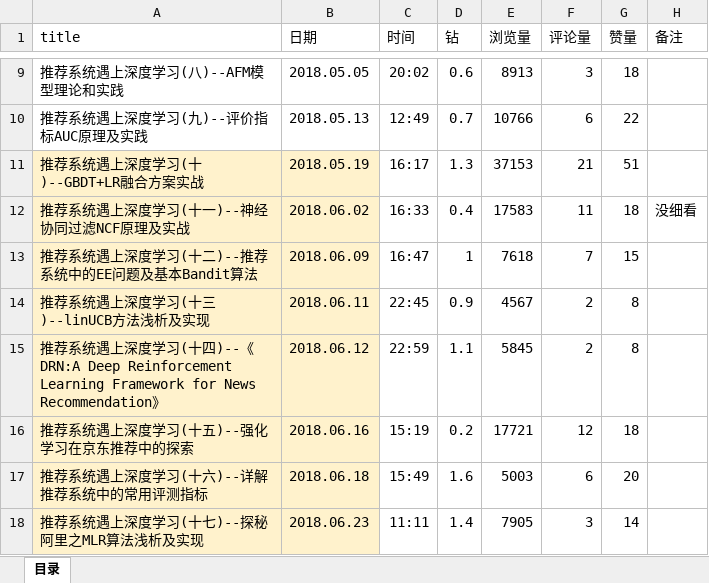
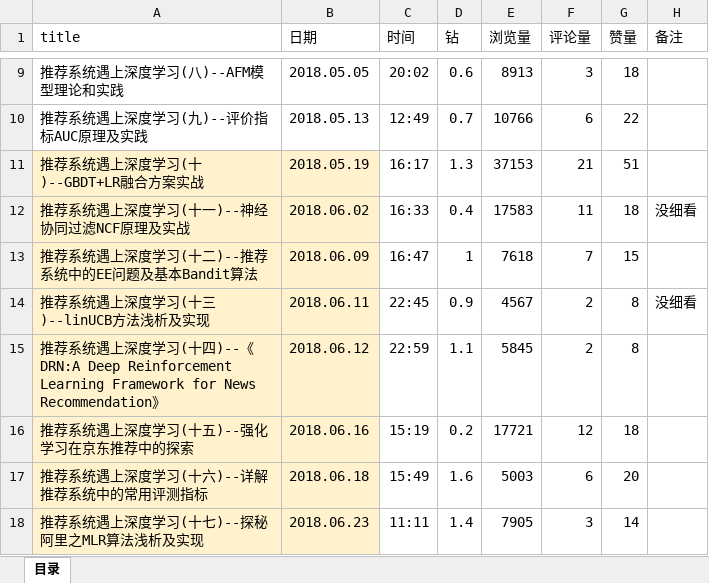
Before and after one commit to Melaniemod/note, an Excel workbook: 博客-文章/石晓文/目录.xlsx, sheet 目录, drawn as a sheet; only a part is shown, gaps mark what is left out; values as stored, in another font and other column widths than the file's, no borders; the diff names each change by its address in the sheet, - before the commit and + after, or states it on an @@ line.

```diff
--- a/博客-文章/石晓文/目录.xlsx (sheet 目录)
+++ b/博客-文章/石晓文/目录.xlsx (sheet 目录)
-H14 (备注): (empty)
+H14 (备注): 没细看
```
Also changed, not shown: 1 other file.
